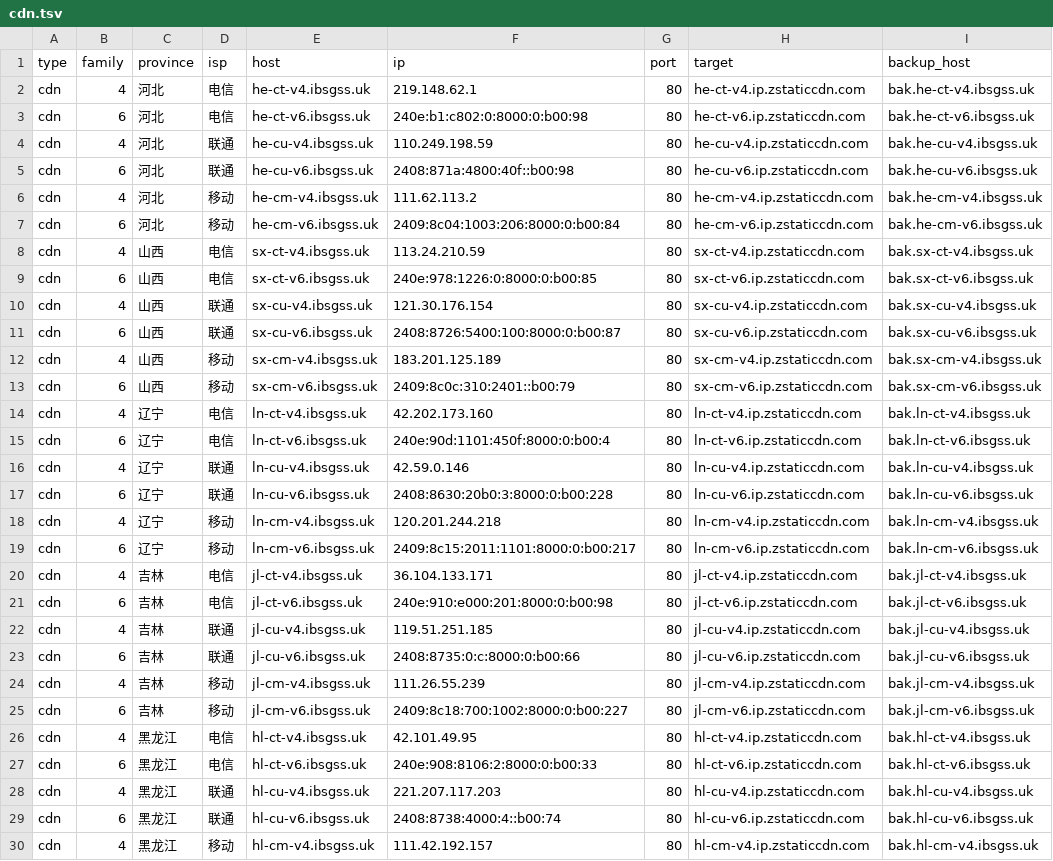
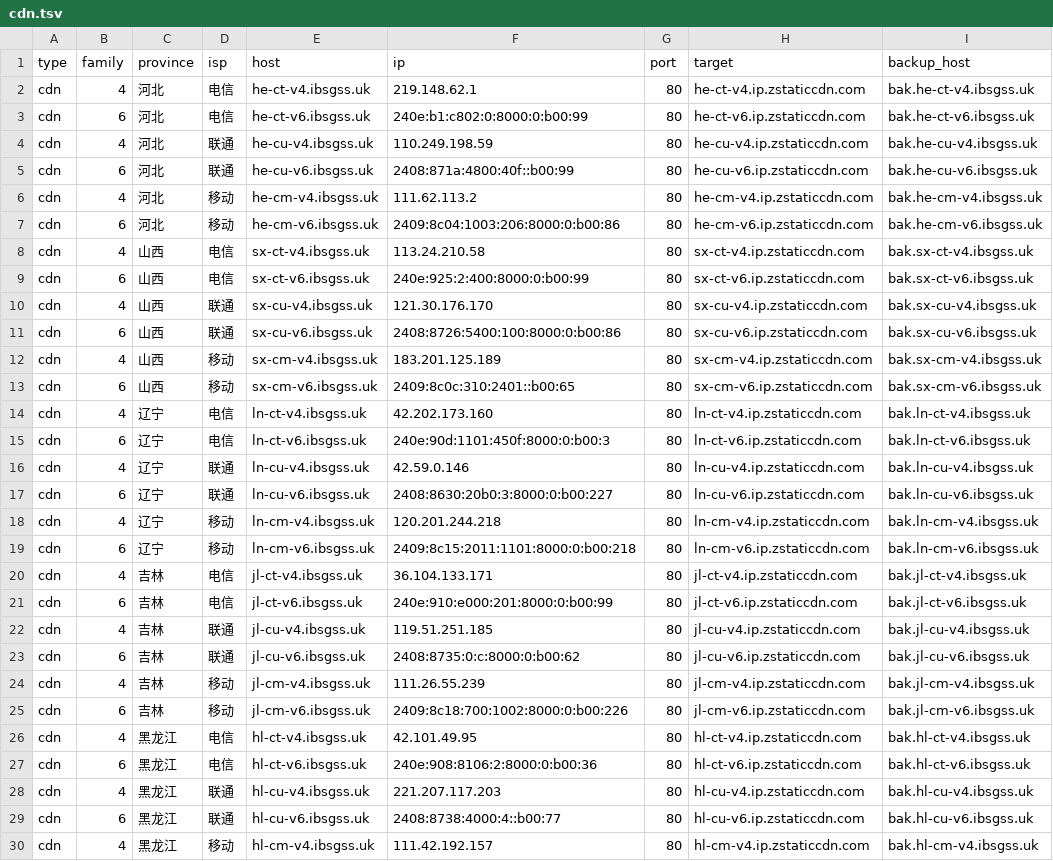
Before and after one commit to Tozward/TcpQuality, a TSV file: nodes/cdn.tsv, drawn as a sheet; only a part is shown; the diff covers the shown part only; the diff names each change by its address in the sheet, - before the commit and + after, or states it on an @@ line.

```diff
--- a/nodes/cdn.tsv
+++ b/nodes/cdn.tsv
-F3 (ip): 240e:b1:c802:0:8000:0:b00:98
+F3 (ip): 240e:b1:c802:0:8000:0:b00:99
-F5 (ip): 2408:871a:4800:40f::b00:98
+F5 (ip): 2408:871a:4800:40f::b00:99
-F7 (ip): 2409:8c04:1003:206:8000:0:b00:84
+F7 (ip): 2409:8c04:1003:206:8000:0:b00:86
-F8 (ip): 113.24.210.59
+F8 (ip): 113.24.210.58
-F9 (ip): 240e:978:1226:0:8000:0:b00:85
+F9 (ip): 240e:925:2:400:8000:0:b00:99
-F10 (ip): 121.30.176.154
+F10 (ip): 121.30.176.170
-F11 (ip): 2408:8726:5400:100:8000:0:b00:87
+F11 (ip): 2408:8726:5400:100:8000:0:b00:86
-F13 (ip): 2409:8c0c:310:2401::b00:79
+F13 (ip): 2409:8c0c:310:2401::b00:65
-F15 (ip): 240e:90d:1101:450f:8000:0:b00:4
+F15 (ip): 240e:90d:1101:450f:8000:0:b00:3
-F17 (ip): 2408:8630:20b0:3:8000:0:b00:228
+F17 (ip): 2408:8630:20b0:3:8000:0:b00:227
-F19 (ip): 2409:8c15:2011:1101:8000:0:b00:217
+F19 (ip): 2409:8c15:2011:1101:8000:0:b00:218
-F21 (ip): 240e:910:e000:201:8000:0:b00:98
+F21 (ip): 240e:910:e000:201:8000:0:b00:99
-F23 (ip): 2408:8735:0:c:8000:0:b00:66
+F23 (ip): 2408:8735:0:c:8000:0:b00:62
-F25 (ip): 2409:8c18:700:1002:8000:0:b00:227
+F25 (ip): 2409:8c18:700:1002:8000:0:b00:226
-F27 (ip): 240e:908:8106:2:8000:0:b00:33
+F27 (ip): 240e:908:8106:2:8000:0:b00:36
-F29 (ip): 2408:8738:4000:4::b00:74
+F29 (ip): 2408:8738:4000:4::b00:77
```
Also changed, not shown: 118 edited cells elsewhere in this file, nodes/all.tsv, nodes/cernet.tsv, 3 other files.
